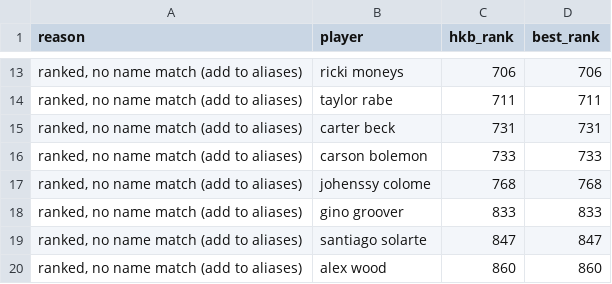
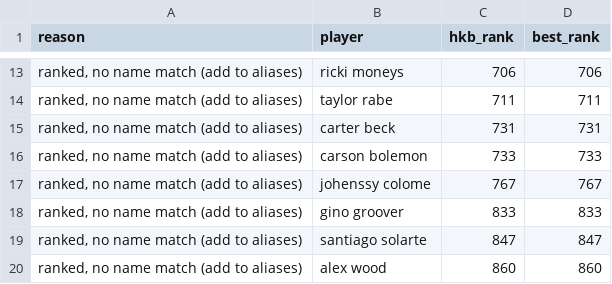
Before and after one commit to kyeill/dynasty, a CSV file: output/unmatched_mlb.csv, drawn as a sheet; only a part is shown, gaps mark what is left out.

```diff
--- a/output/unmatched_mlb.csv
+++ b/output/unmatched_mlb.csv
@@ -16,3 +16,3 @@
 "ranked, no name match (add to aliases)",carson bolemon,733,733
-"ranked, no name match (add to aliases)",johenssy colome,768,768
+"ranked, no name match (add to aliases)",johenssy colome,767,767
 "ranked, no name match (add to aliases)",gino groover,833,833
```
Also changed, not shown: lastgood/mlb_hkb.csv, output/combined_rankings_mlb.csv, 12 other files.
